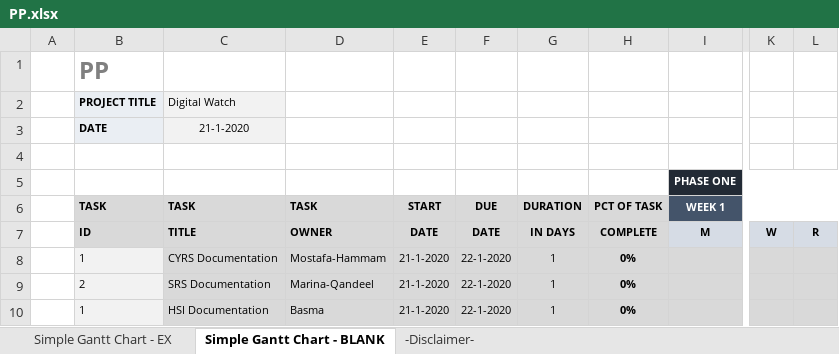
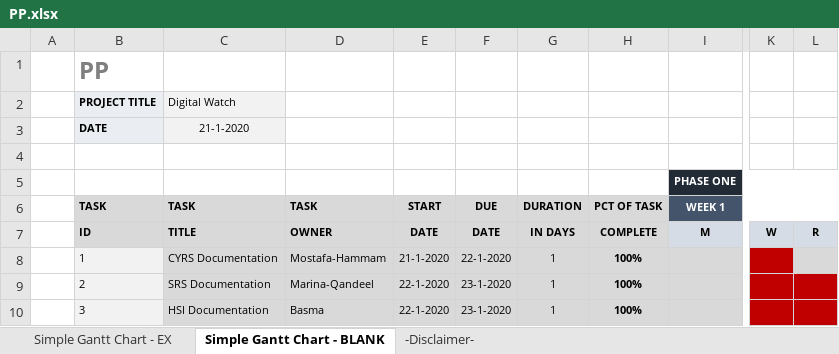
Before and after one commit to NorhanNassar/SWP_Digital_Watch, an Excel workbook: SW deliveries log/PP.xlsx, sheet Simple Gantt Chart - BLANK, drawn as a sheet; only a part is shown, gaps mark what is left out; values as stored, in another font and other column widths than the file's, no borders; conditional formats not drawn; the diff names each change by its address in the sheet, - before the commit and + after, or states it on an @@ line.

```diff
--- a/SW deliveries log/PP.xlsx (sheet Simple Gantt Chart - BLANK)
+++ b/SW deliveries log/PP.xlsx (sheet Simple Gantt Chart - BLANK)
-H8:H10 (PCT OF TASK): 0%
+H8:H10 (PCT OF TASK): 100%
-K8 fill: #D9D9D9
+K8 fill: #C00000
-E9:E10 (START): 21-1-2020
+E9:E10 (START): 22-1-2020
-F9:F10 (DUE): 22-1-2020
+F9:F10 (DUE): 23-1-2020
-K9:L10 fill: #D9D9D9
+K9:L10 fill: #C00000
-B10 (TASK): 1
+B10 (TASK): 3
```
Also changed, not shown: Input documents/SIQ.xlsx, 2 other files.
